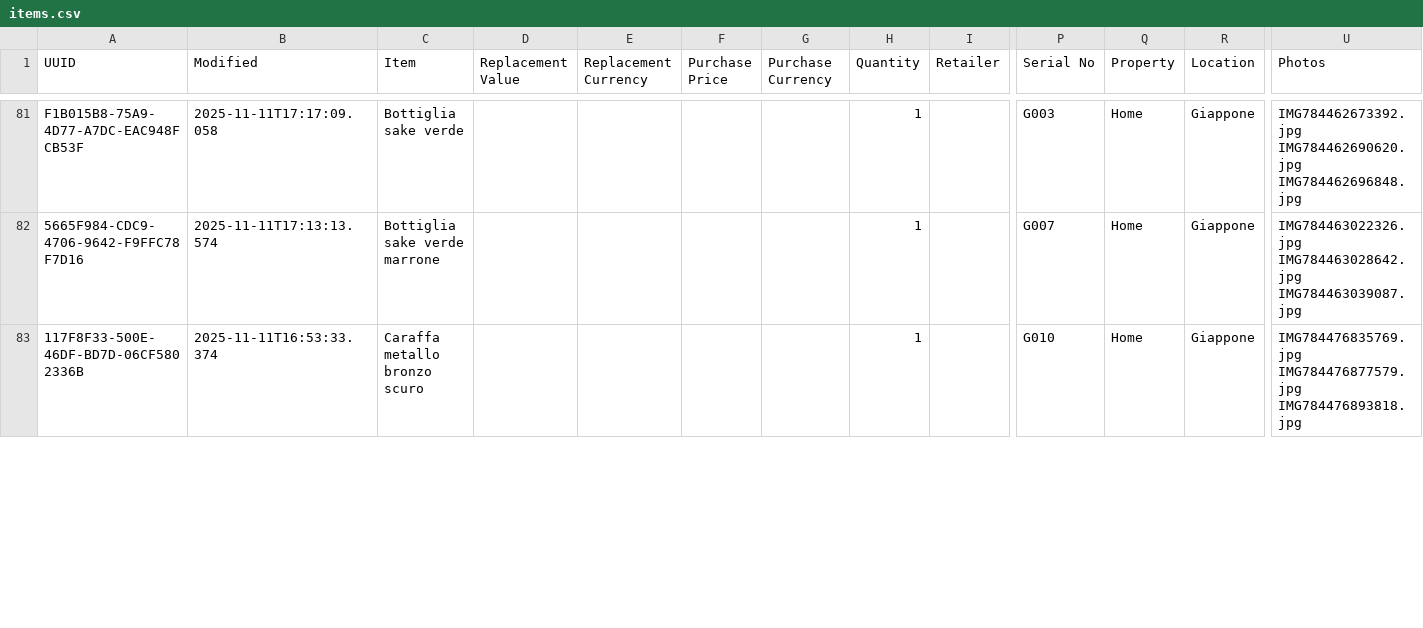
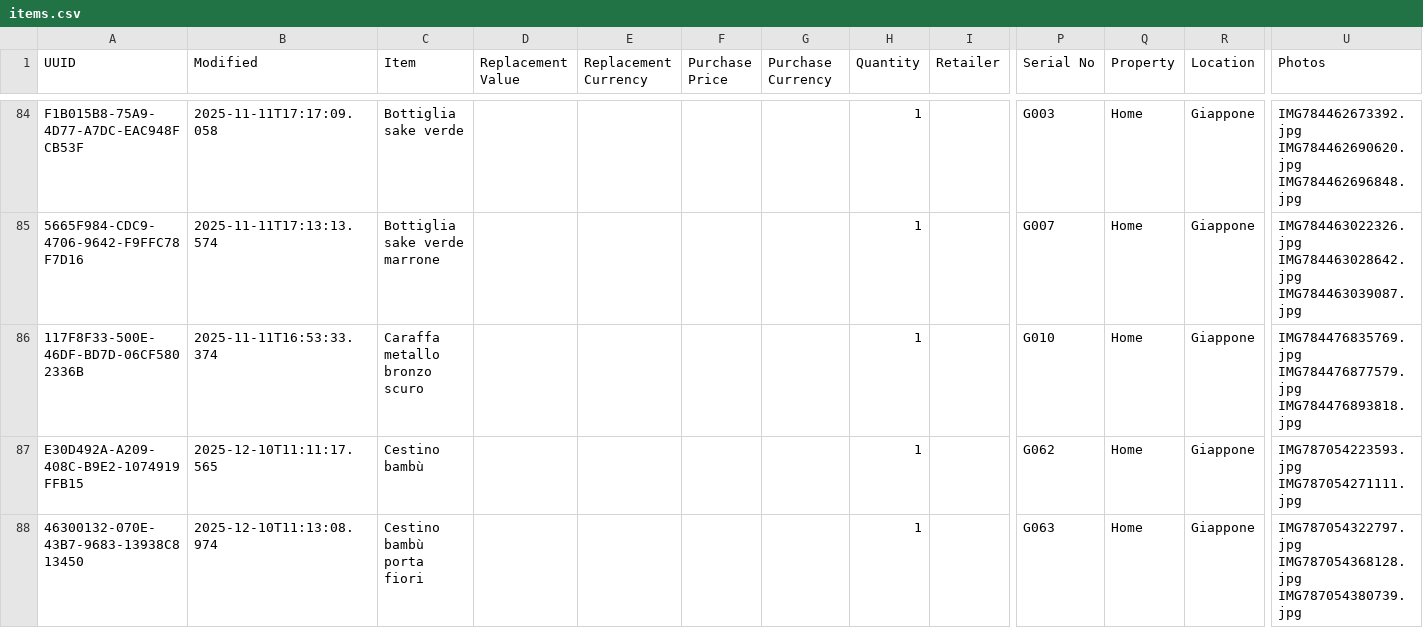
Before and after one commit to Andrea-Orimoto/sangottardo-dev, a CSV file: data/items.csv, drawn as a sheet; only a part is shown, gaps mark what is left out; rows hold the shown columns only; ↵ is a line break in a cell; the diff covers the shown part only; the diff names each change by its address in the sheet, - before the commit and + after, or states it on an @@ line.

```diff
--- a/data/items.csv
+++ b/data/items.csv
+row 87: E30D492A-A209-408C-B9E2-1074919FFB15 | 2025-12-10T11:11:17.565 | Cestino bambù |  |  |  |  | 1 |  | G062 | Home | Giappone | IMG787054223593.jpg ↵ IMG787054271111.jpg
+row 88: 46300132-070E-43B7-9683-13938C813450 | 2025-12-10T11:13:08.974 | Cestino bambù porta fiori |  |  |  |  | 1 |  | G063 | Home | Giappone | IMG787054322797.jpg ↵ IMG787054368128.jpg ↵ IMG787054380739.jpg
```
Also changed, not shown: 8 added rows and 2 edited cells elsewhere in this file, 22 other files.
